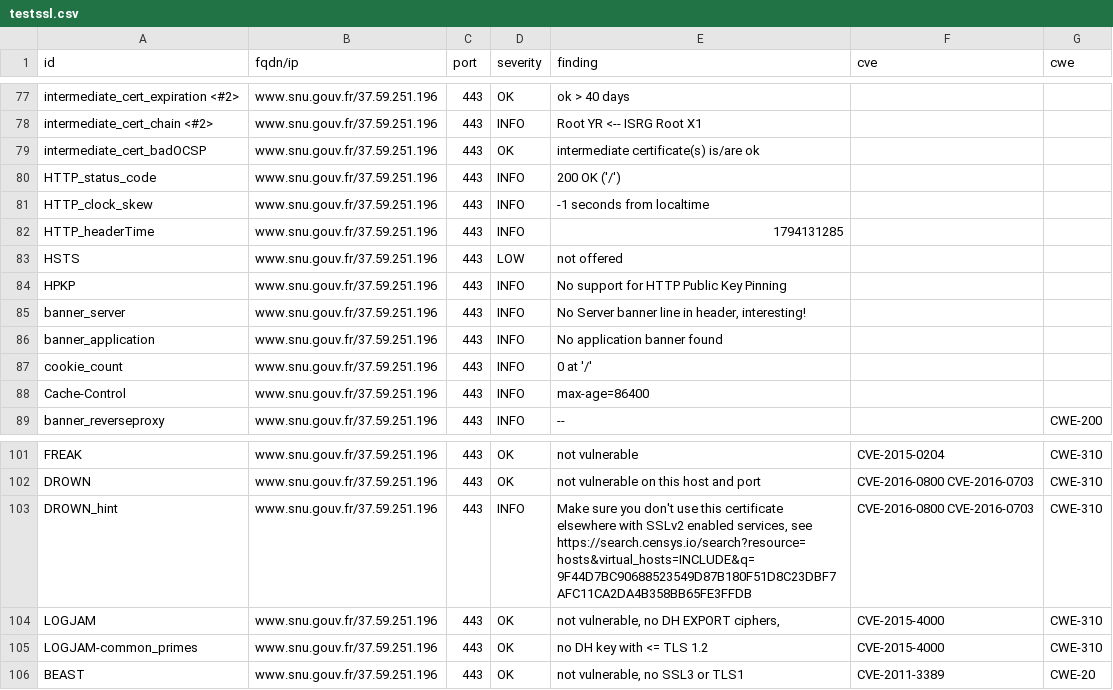
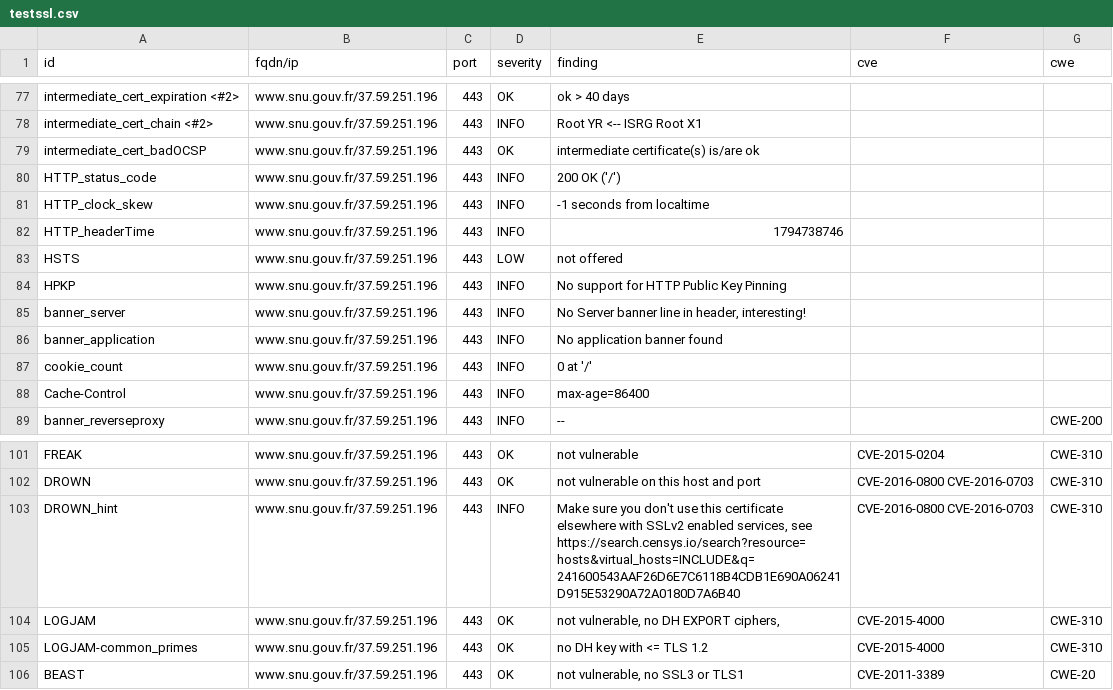
Before and after one commit to betagouv/dashlord, a CSV file: results/aHR0cHM6Ly93d3cuc251LmdvdXYuZnI=/testssl.csv, drawn as a sheet; only a part is shown, gaps mark what is left out; the diff covers the shown part only.

Commit message:
update: https://www.snu.gouv.fr

```diff
--- a/results/aHR0cHM6Ly93d3cuc251LmdvdXYuZnI=/testssl.csv
+++ b/results/aHR0cHM6Ly93d3cuc251LmdvdXYuZnI=/testssl.csv
@@ -81,3 +81,3 @@
 "HTTP_clock_skew","www.snu.gouv.fr/37.59.251.196","443","INFO","-1 seconds from localtime","",""
-"HTTP_headerTime","www.snu.gouv.fr/37.59.251.196","443","INFO","1794131285","",""
+"HTTP_headerTime","www.snu.gouv.fr/37.59.251.196","443","INFO","1794738746","",""
 "HSTS","www.snu.gouv.fr/37.59.251.196","443","LOW","not offered","",""
@@ -102,3 +102,3 @@
 "DROWN","www.snu.gouv.fr/37.59.251.196","443","OK","not vulnerable on this host and port","CVE-2016-0800 CVE-2016-0703","CWE-310"
-"DROWN_hint","www.snu.gouv.fr/37.59.251.196","443","INFO","Make sure you don't use this certificate elsewhere with SSLv2 enabled services, see https://search.censys.io/search?resource=hosts&virtual_hosts=INCLUDE&q=9F44D7BC90688523549D87B180F51D8C23DBF7AFC11CA2DA4B358BB65FE3FFDB","CVE-2016-0800 CVE-2016-0703","CWE-310"
+"DROWN_hint","www.snu.gouv.fr/37.59.251.196","443","INFO","Make sure you don't use this certificate elsewhere with SSLv2 enabled services, see https://search.censys.io/search?resource=hosts&virtual_hosts=INCLUDE&q=241600543AAF26D6E7C6118B4CDB1E690A06241D915E53290A72A0180D7A6B40","CVE-2016-0800 CVE-2016-0703","CWE-310"
 "LOGJAM","www.snu.gouv.fr/37.59.251.196","443","OK","not vulnerable, no DH EXPORT ciphers,","CVE-2015-4000","CWE-310"
```
Also changed, not shown: 14 edited cells elsewhere in this file, 7 other files.
